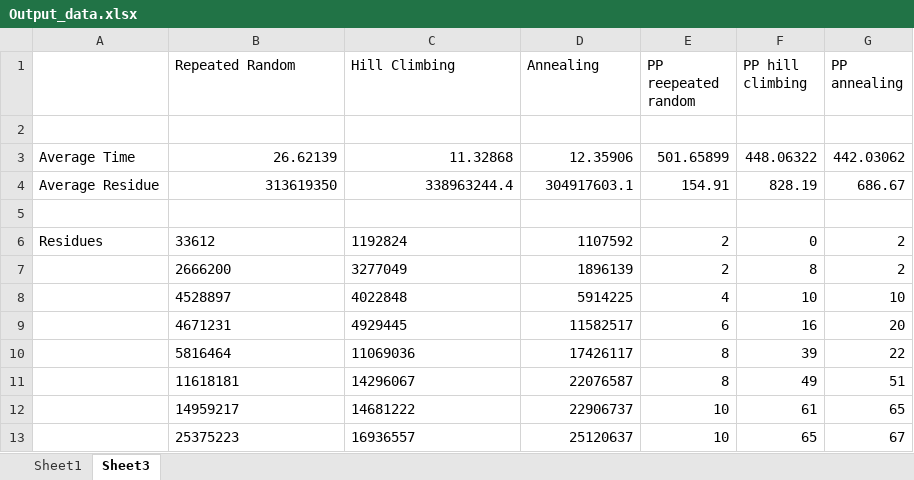
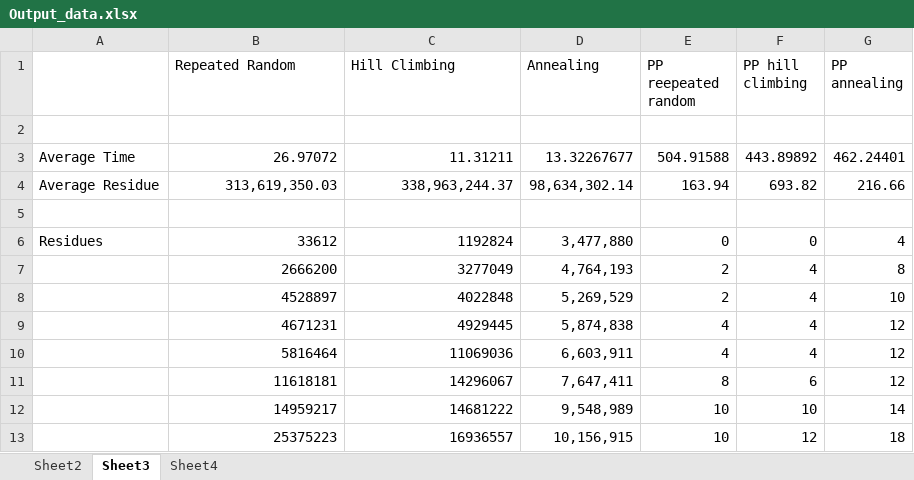
Before and after one commit to laurenkim1/program3, an Excel workbook: Output_data.xlsx, sheet Sheet3, drawn as a sheet; only a part is shown; values as stored, in another font and other column widths than the file's, no borders; removed rows and columns are numbered as before the commit, all else as after; the diff covers the shown part only; the diff names each change by its address in the sheet, - before the commit and + after, or states it on an @@ line.

```diff
--- a/Output_data.xlsx (sheet Sheet3)
+++ b/Output_data.xlsx (sheet Sheet3)
-sheet tab: Sheet1
+sheet tab: Sheet2
+sheet tab: Sheet4
-row 3: Average Time | 26.62139 | 11.32868 | 12.35906 | 501.65899 | 448.06322 | 442.03062
-row 4: Average Residue | 313619350 | 338963244.4 | 304917603.1 | 154.91 | 828.19 | 686.67
+row 3: Average Time | 26.97072 | 11.31211 | 13.32267677 | 504.91588 | 443.89892 | 462.24401
+row 4: Average Residue | 313,619,350.03 | 338,963,244.37 | 98,634,302.14 | 163.94 | 693.82 | 216.66
-B6:C13 alignment: left
+B6:C13 alignment: right
-D6 (Annealing): 1107592
+D6 (Annealing): 3,477,880
-E6 (PP reepeated random): 2
+E6 (PP reepeated random): 0
-G6 (PP annealing): 2
+G6 (PP annealing): 4
-D7 (Annealing): 1896139
+D7 (Annealing): 4,764,193
-F7 (PP hill climbing): 8
+F7 (PP hill climbing): 4
-G7 (PP annealing): 2
+G7 (PP annealing): 8
-D8 (Annealing): 5914225
+D8 (Annealing): 5,269,529
-E8 (PP reepeated random): 4
+E8 (PP reepeated random): 2
-F8 (PP hill climbing): 10
+F8 (PP hill climbing): 4
-D9 (Annealing): 11582517
+D9 (Annealing): 5,874,838
-E9 (PP reepeated random): 6
+E9 (PP reepeated random): 4
-F9 (PP hill climbing): 16
+F9 (PP hill climbing): 4
-G9 (PP annealing): 20
+G9 (PP annealing): 12
-D10 (Annealing): 17426117
+D10 (Annealing): 6,603,911
-E10 (PP reepeated random): 8
+E10 (PP reepeated random): 4
-F10 (PP hill climbing): 39
+F10 (PP hill climbing): 4
-G10 (PP annealing): 22
+G10 (PP annealing): 12
-D11 (Annealing): 22076587
+D11 (Annealing): 7,647,411
-F11 (PP hill climbing): 49
+F11 (PP hill climbing): 6
-G11 (PP annealing): 51
+G11 (PP annealing): 12
-D12 (Annealing): 22906737
+D12 (Annealing): 9,548,989
-F12 (PP hill climbing): 61
+F12 (PP hill climbing): 10
-G12 (PP annealing): 65
+G12 (PP annealing): 14
-D13 (Annealing): 25120637
+D13 (Annealing): 10,156,915
-F13 (PP hill climbing): 65
+F13 (PP hill climbing): 12
-G13 (PP annealing): 67
+G13 (PP annealing): 18
```
Also changed, not shown: 26 added rows, 362 edited cells and cell formats elsewhere in this sheet, 2 other files.
